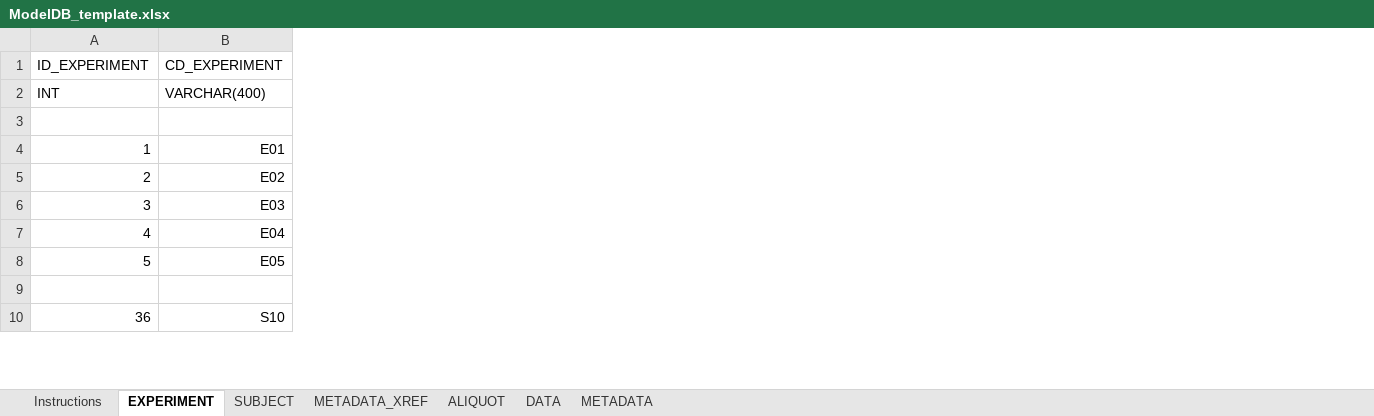
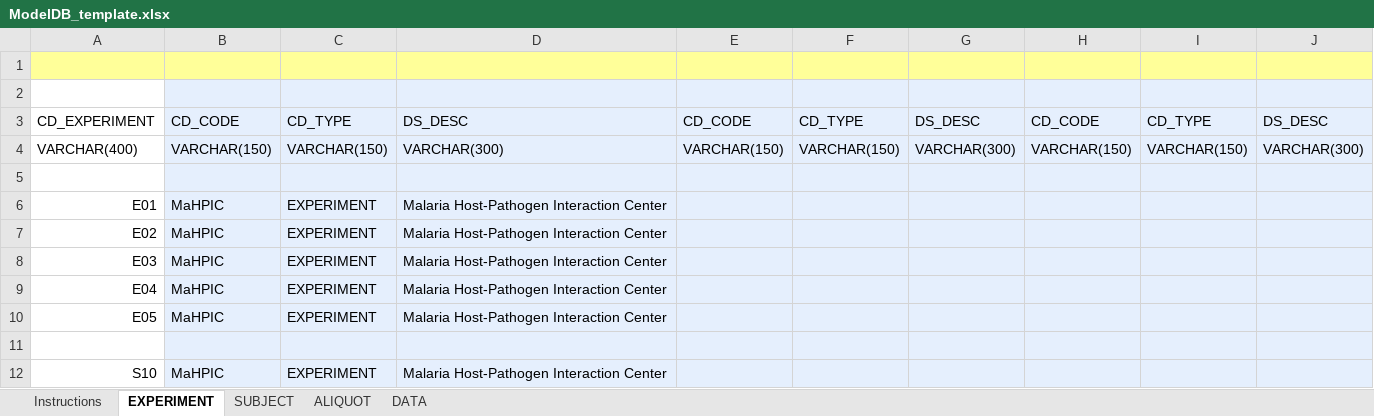
Before and after one commit to ModelDB/MATLAB, an Excel workbook: template/ModelDB_template.xlsx, sheet EXPERIMENT, drawn as a sheet; only a part is shown; values as stored, in another font and other column widths than the file's, no borders; removed rows and columns are numbered as before the commit, all else as after; the diff names each change by its address in the sheet, - before the commit and + after, or states it on an @@ line.

```diff
--- a/template/ModelDB_template.xlsx (sheet EXPERIMENT)
+++ b/template/ModelDB_template.xlsx (sheet EXPERIMENT)
@@ sheet tab hidden: METADATA_XREF @@
@@ sheet tab hidden: METADATA @@
-column A, rows 1-10: ID_EXPERIMENT | INT |  | 1 | 2 | 3 | 4 | 5 |  | 36
+column B, rows 3-12: CD_CODE | VARCHAR(150) |  | MaHPIC | MaHPIC | MaHPIC | MaHPIC | MaHPIC |  | MaHPIC
+column C, rows 3-12: CD_TYPE | VARCHAR(150) |  | EXPERIMENT | EXPERIMENT | EXPERIMENT | EXPERIMENT | EXPERIMENT |  | EXPERIMENT
+column D, rows 3-12: DS_DESC | VARCHAR(300) |  | Malaria Host-Pathogen Interaction Center | Malaria Host-Pathogen Interaction Center | Malaria Host-Pathogen Interaction Center | Malaria Host-Pathogen Interaction Center | Malaria Host-Pathogen Interaction Center |  | Malaria Host-Pathogen Interaction Center
+column E, rows 3-4: CD_CODE | VARCHAR(150)
+column F, rows 3-4: CD_TYPE | VARCHAR(150)
+column G, rows 3-4: DS_DESC | VARCHAR(300)
+column H, rows 3-4: CD_CODE | VARCHAR(150)
+column I, rows 3-4: CD_TYPE | VARCHAR(150)
+column J, rows 3-4: DS_DESC | VARCHAR(300)
+row 1: (empty)
+row 2: (empty)
```
Also changed, not shown: sheet ALIQUOT, sheet Instructions, sheet DATA, sheet SUBJECT.
